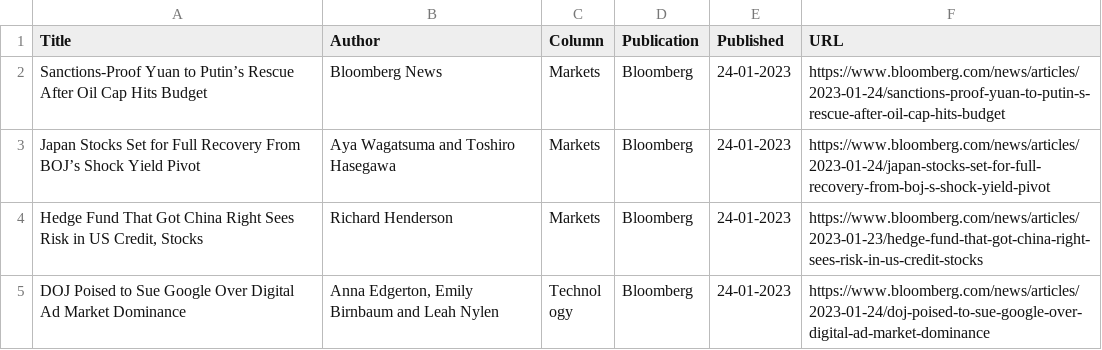
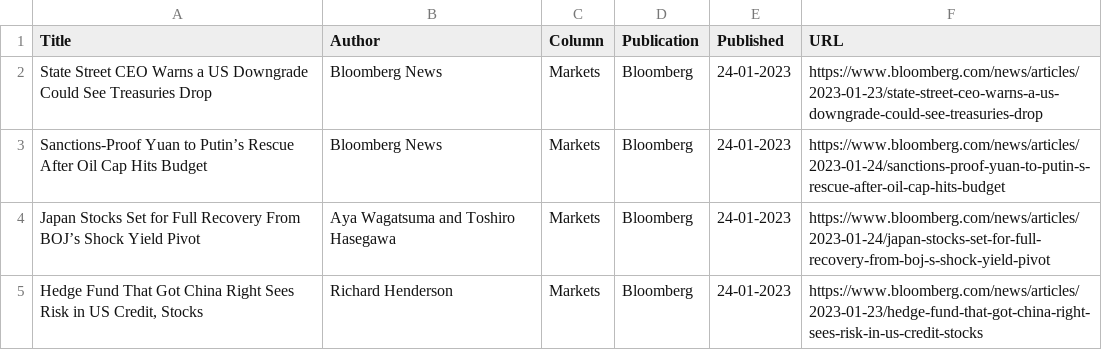
Before and after one commit to jaymarichua/bloomberg-metadata, a CSV file: articles.csv, drawn as a sheet; only a part is shown; the shorter side is filled out with more unchanged rows; the diff names each change by its address in the sheet, - before the commit and + after, or states it on an @@ line.

Commit message:
Update articles.csv

```diff
--- a/articles.csv
+++ b/articles.csv
+row 2: State Street CEO Warns a US Downgrade Could See Treasuries Drop | Bloomberg News | Markets | Bloomberg | 24-01-2023 | https://www.bloomberg.com/news/articles/2023-01-23/state-street-ceo-warns-a-us-downgrade-could-see-treasuries-drop
```
